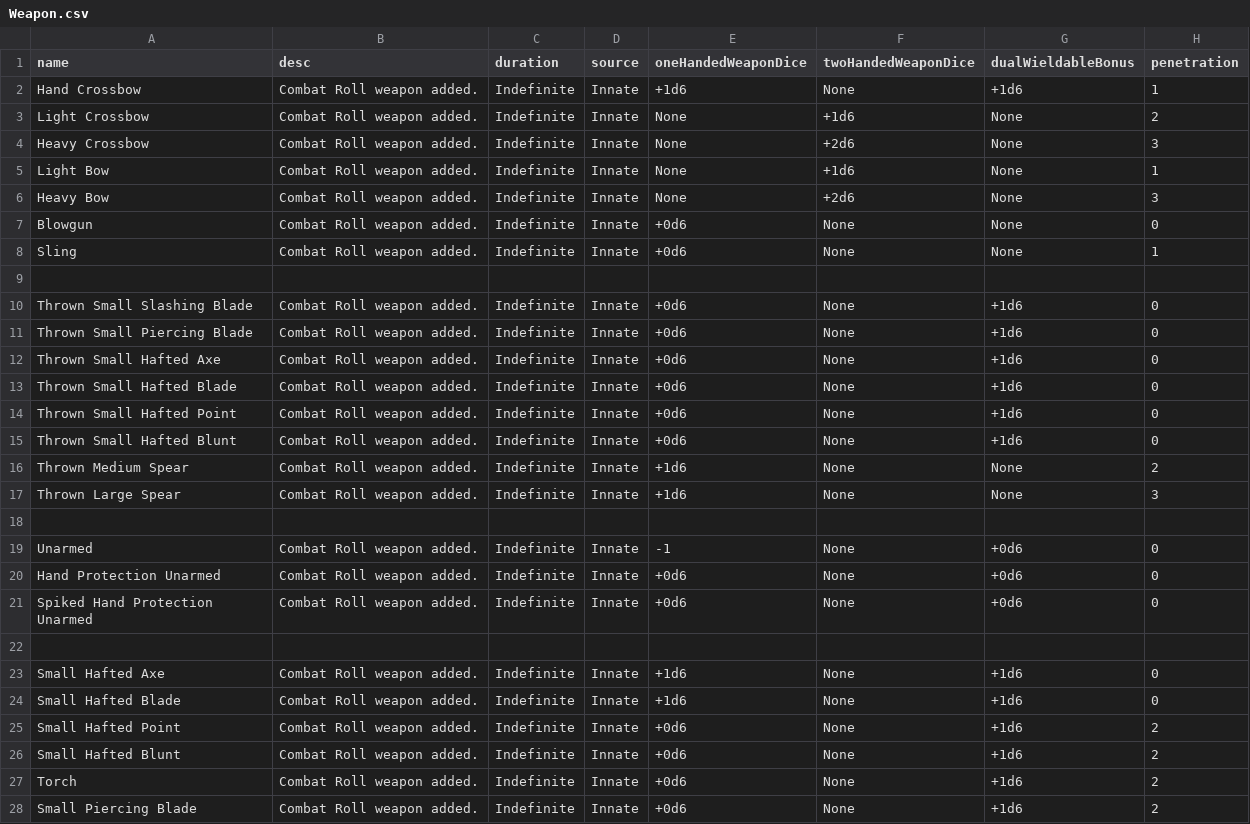
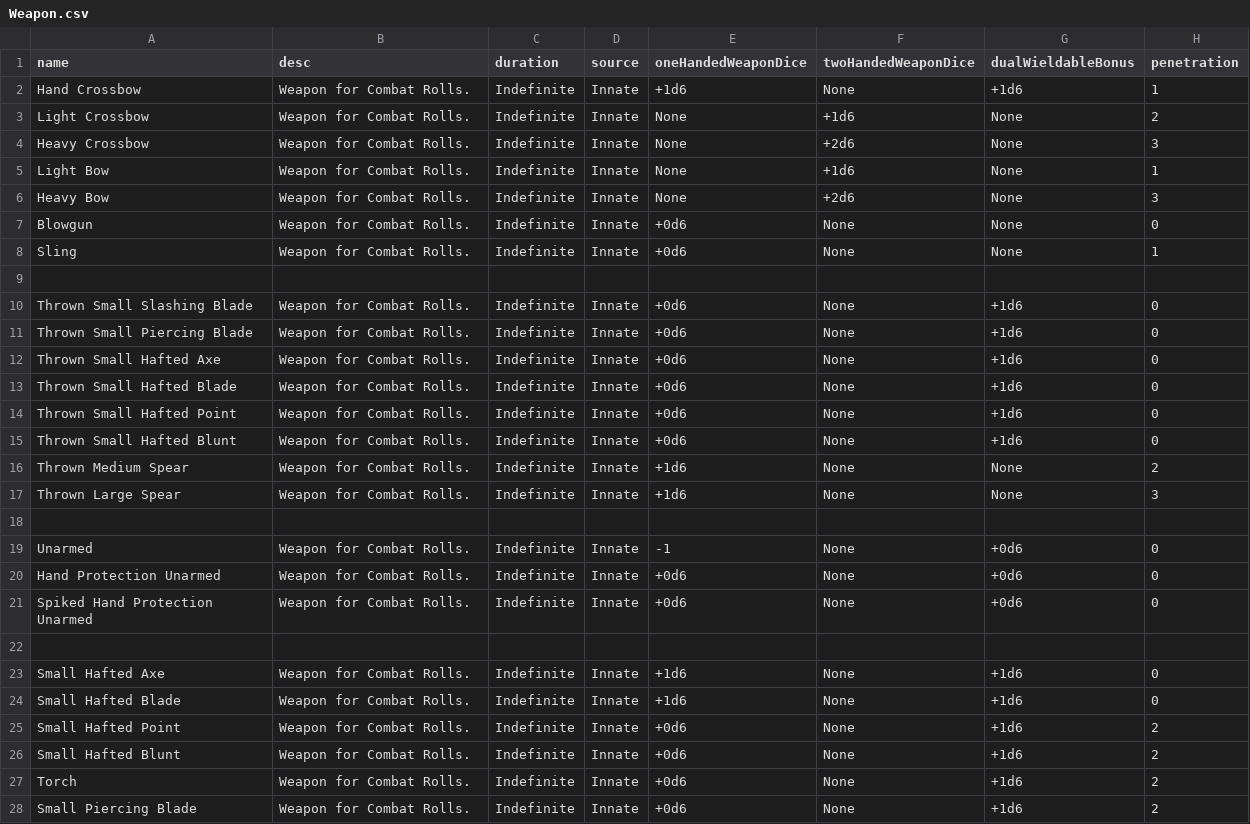
Before and after one commit to CogentRoleplayCommunity/FogentRoleplay, a CSV file: Fallen/Effect/Weapon.csv, drawn as a sheet; only a part is shown; the diff covers the shown part only; the diff names each change by its address in the sheet, - before the commit and + after, or states it on an @@ line.

```diff
--- a/Fallen/Effect/Weapon.csv
+++ b/Fallen/Effect/Weapon.csv
-B2:B8 (desc): Combat Roll weapon added.
+B2:B8 (desc): Weapon for Combat Rolls.
-B10:B17 (desc): Combat Roll weapon added.
+B10:B17 (desc): Weapon for Combat Rolls.
-B19:B21 (desc): Combat Roll weapon added.
+B19:B21 (desc): Weapon for Combat Rolls.
-B23:B28 (desc): Combat Roll weapon added.
+B23:B28 (desc): Weapon for Combat Rolls.
```
Also changed, not shown: 53 edited cells elsewhere in this file, Fallen/Effect/Ammo.csv.
